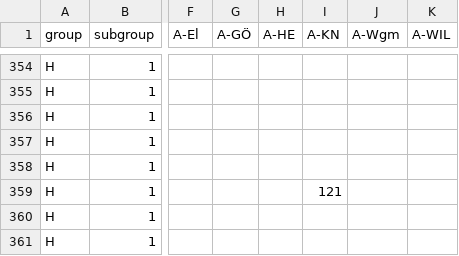
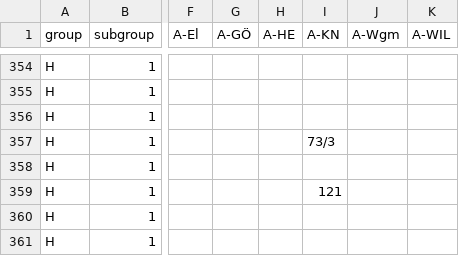
Before and after one commit to edition-esser-skala/werner-catalogue-of-works, a CSV file: data/catalogue_works.csv, drawn as a sheet; only a part is shown, gaps mark what is left out; the diff names each change by its address in the sheet, - before the commit and + after, or states it on an @@ line.

```diff
--- a/data/catalogue_works.csv
+++ b/data/catalogue_works.csv
-I357 (A-KN): (empty)
+I357 (A-KN): 73/3
```
Also changed, not shown: data/works_in_rism.csv, 1 other file.
